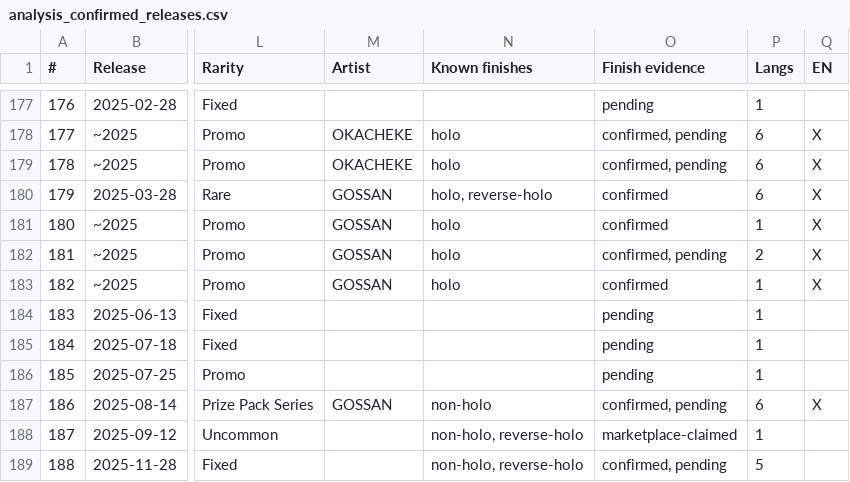
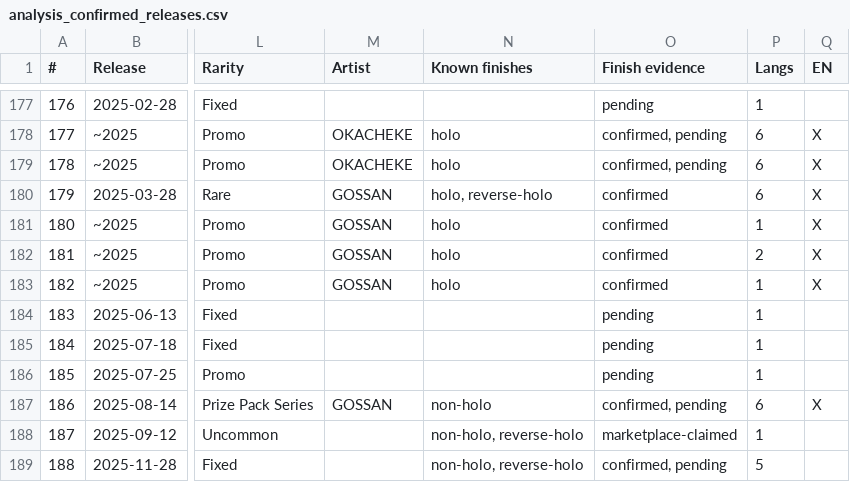
Before and after one commit to m4s-ai/snoredex-data, a CSV file: analysis_confirmed_releases.csv, drawn as a sheet; only a part is shown, gaps mark what is left out; the diff names each change by its address in the sheet, - before the commit and + after, or states it on an @@ line.

```diff
--- a/analysis_confirmed_releases.csv
+++ b/analysis_confirmed_releases.csv
-O182 (Finish evidence): confirmed, pending
+O182 (Finish evidence): confirmed
```
Also changed, not shown: verification/FINISH_REVIEW.csv, 40 other files.
